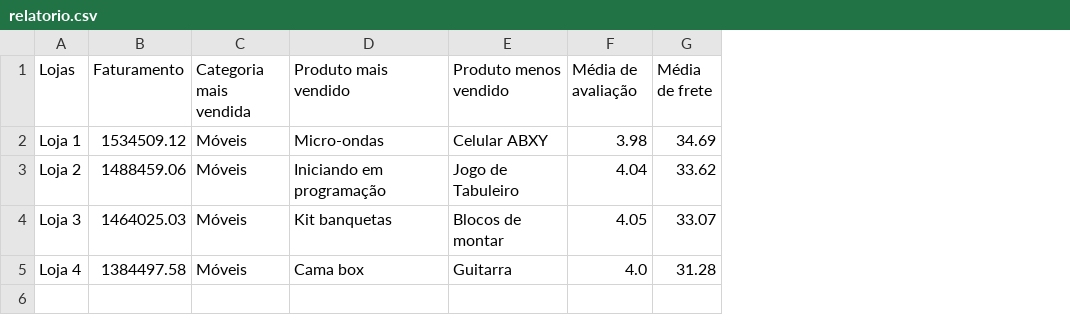
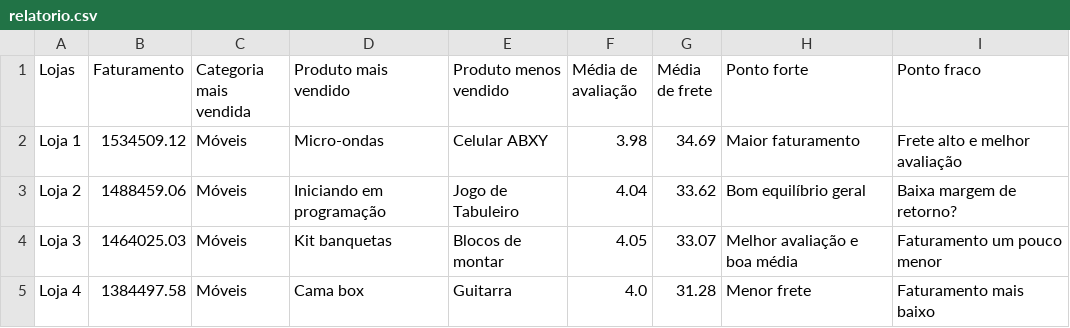
Before and after one commit to JeffSoledade/DataScience_challenge1, a CSV file: base-de-dados-challenge-1/relatorio.csv, drawn as a sheet; the diff names each change by its address in the sheet, - before the commit and + after, or states it on an @@ line.

Commit message:
Atualizar o relatorio.csv

```diff
--- a/base-de-dados-challenge-1/relatorio.csv
+++ b/base-de-dados-challenge-1/relatorio.csv
+column H (Ponto forte), rows 2-5: Maior faturamento | Bom equilíbrio geral | Melhor avaliação e boa média | Menor frete
+column I (Ponto fraco), rows 2-5: Frete alto e melhor avaliação | Baixa margem de retorno? | Faturamento um pouco menor | Faturamento mais baixo
```
